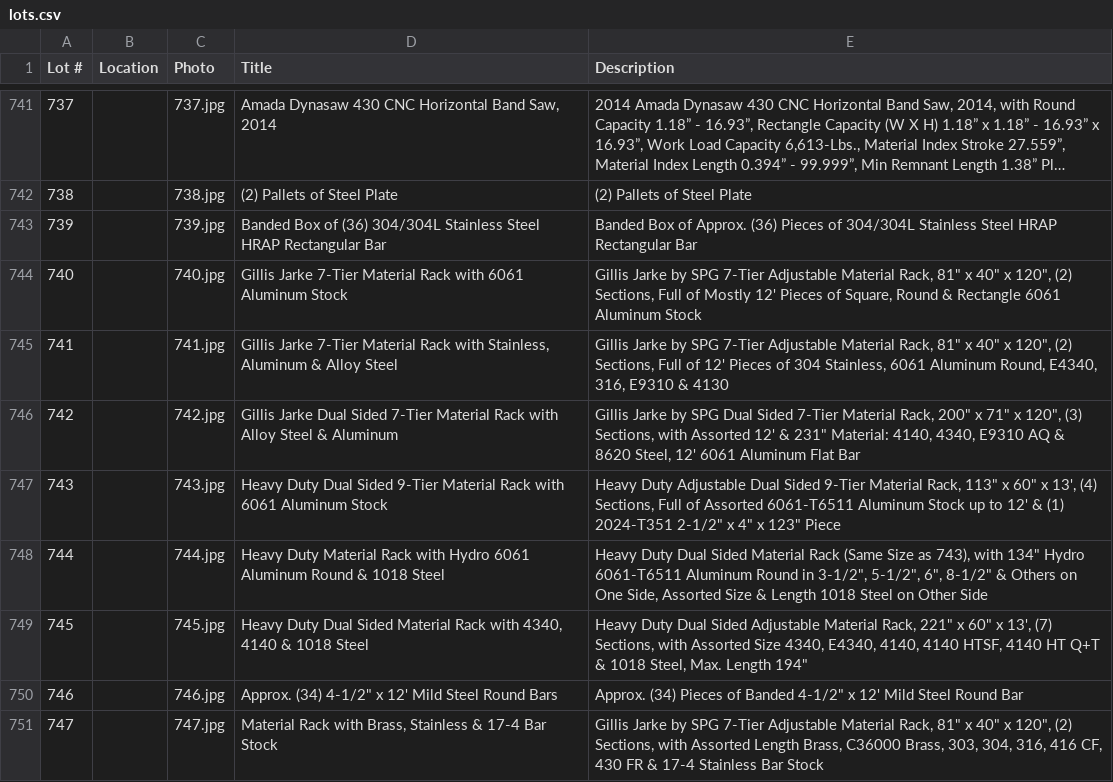
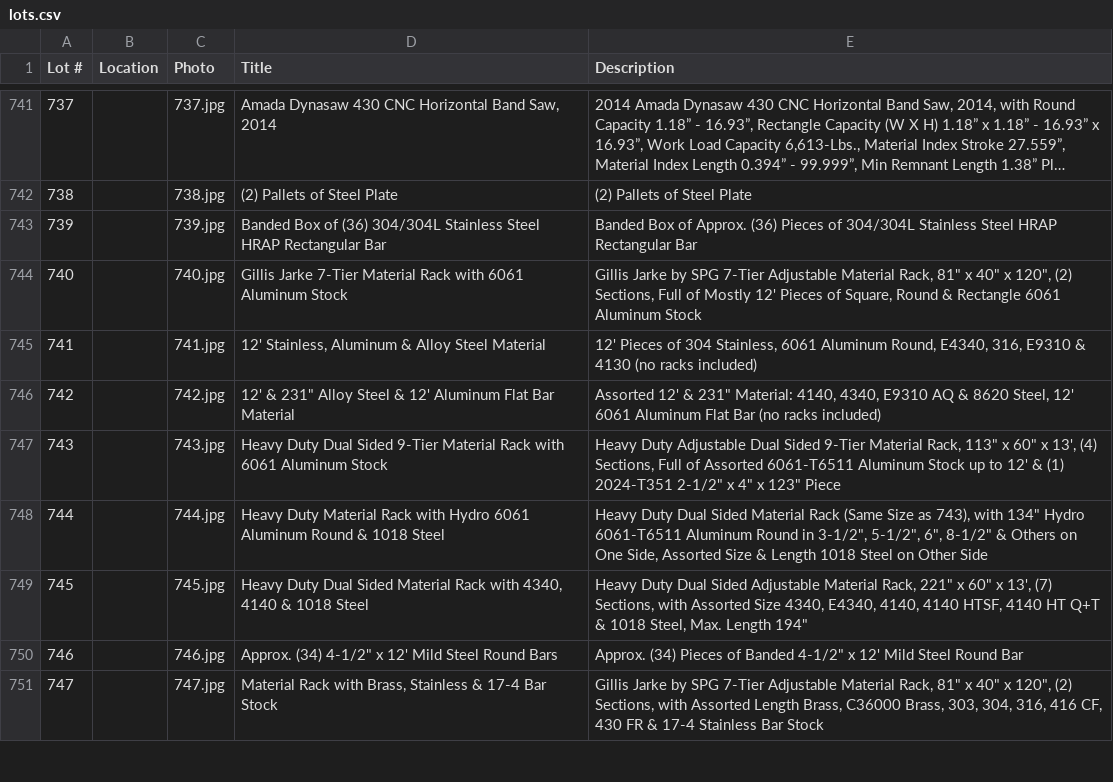
Before and after one commit to jill-dev/kd-flipbook-preview, a CSV file: examples/custom-cnc-contract-machining-logan-utah/lots.csv, drawn as a sheet; only a part is shown, gaps mark what is left out; long unchanged cells end in ….

```diff
--- a/examples/custom-cnc-contract-machining-logan-utah/lots.csv
+++ b/examples/custom-cnc-contract-machining-logan-utah/lots.csv
@@ -744,4 +744,4 @@ Lot #,Location,Photo,Title,Description
 740,,740.jpg,Gillis Jarke 7-Tier Material Rack with 6061 Aluminum Stock,"Gillis Jarke by SPG 7-Tier Adjustable Material Rack, 81"" x 40"" x 120"", (2) Sections, Full of Mostly 12' Pieces of Square, Round & Rectangle 6061 Aluminum Stock"
-741,,741.jpg,"Gillis Jarke 7-Tier Material Rack with Stainless, Aluminum & Alloy Steel","Gillis Jarke by SPG 7-Tier Adjustable Material Rack, 81"" x 40"" x 120"", (2) Sections, Full of 12' Pieces of 304 Stainless, 6061 Aluminum Round, E4340, 316, E9310 & 4130"
-742,,742.jpg,Gillis Jarke Dual Sided 7-Tier Material Rack with Alloy Steel & Aluminum,"Gillis Jarke by SPG Dual Sided 7-Tier Material Rack, 200"" x 71"" x 120"", (3) Sections, with Assorted 12' & 231"" Material: 4140, 4340, E9310 AQ & 8620 Steel, 12' 6061 Aluminum Flat Bar"
+741,,741.jpg,"12' Stainless, Aluminum & Alloy Steel Material","12' Pieces of 304 Stainless, 6061 Aluminum Round, E4340, 316, E9310 & 4130 (no racks included)"
+742,,742.jpg,"12' & 231"" Alloy Steel & 12' Aluminum Flat Bar Material","Assorted 12' & 231"" Material: 4140, 4340, E9310 AQ & 8620 Steel, 12' 6061 Aluminum Flat Bar (no racks included)"
 743,,743.jpg,Heavy Duty Dual Sided 9-Tier Material Rack with 6061 Aluminum Stock,"Heavy Duty Adjustable Dual Sided 9-Tier Material Rack, 113"" x 60"" x 13', (4) Sections, Full of Assorted 6061-T6511 Aluminum Stock up to 12' & (1) 2024-T351 2-1/2"" x 4"" x 123"" Piece"
```
